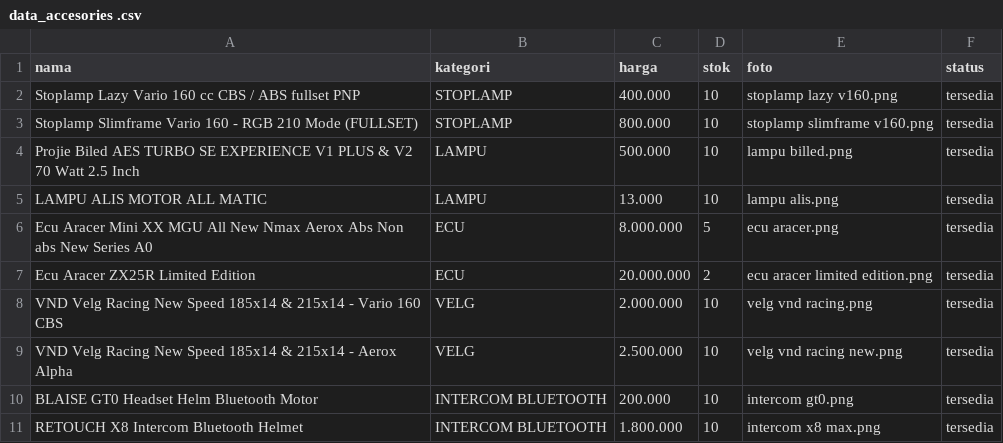
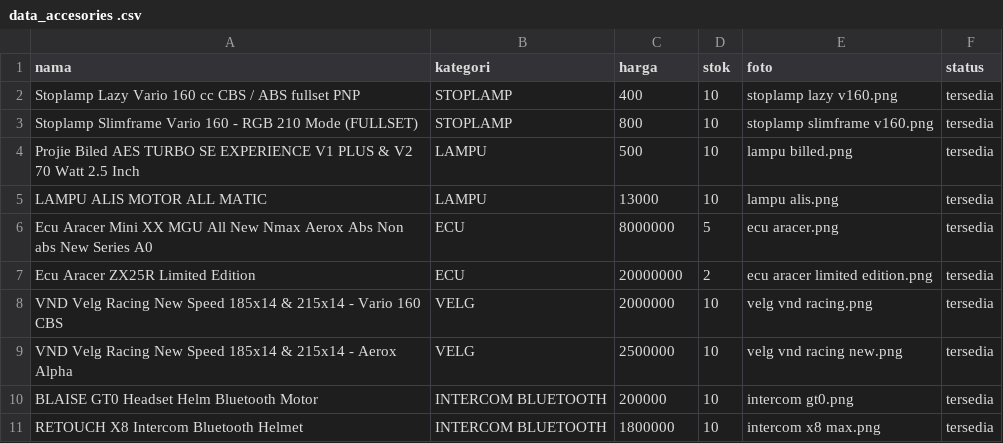
Before and after one commit to 1235sa/variasi-motor-, a CSV file: data_accesories .csv, drawn as a sheet.

Commit message:
Update data_accesories .csv

```diff
--- a/data_accesories .csv
+++ b/data_accesories .csv
@@ -1,11 +1,11 @@
 nama,kategori,harga,stok,foto,status
-Stoplamp Lazy Vario 160 cc CBS / ABS fullset PNP,STOPLAMP,400.000,10,stoplamp lazy v160.png,tersedia
-Stoplamp Slimframe Vario 160 - RGB 210 Mode (FULLSET),STOPLAMP,800.000,10,stoplamp slimframe v160.png,tersedia
-Projie Biled AES TURBO SE EXPERIENCE V1 PLUS & V2 70 Watt 2.5 Inch,LAMPU,500.000,10,lampu billed.png,tersedia
- LAMPU ALIS MOTOR ALL MATIC ,LAMPU,13.000,10,lampu alis.png,tersedia
-Ecu Aracer Mini XX MGU All New Nmax Aerox Abs Non abs New Series A0,ECU,8.000.000,5,ecu aracer.png,tersedia
-Ecu Aracer ZX25R Limited Edition,ECU,20.000.000,2,ecu aracer limited edition.png,tersedia
-VND Velg Racing New Speed 185x14 & 215x14 - Vario 160 CBS,VELG,2.000.000,10,velg vnd racing.png,tersedia
-VND Velg Racing New Speed 185x14 & 215x14 - Aerox Alpha,VELG,2.500.000,10,velg vnd racing new.png,tersedia
-BLAISE GT0 Headset Helm Bluetooth Motor,INTERCOM BLUETOOTH,200.000,10,intercom gt0.png,tersedia
-RETOUCH X8 Intercom Bluetooth Helmet,INTERCOM BLUETOOTH,1.800.000,10,intercom x8 max.png,tersedia
+Stoplamp Lazy Vario 160 cc CBS / ABS fullset PNP,STOPLAMP,400,10,stoplamp lazy v160.png,tersedia
+Stoplamp Slimframe Vario 160 - RGB 210 Mode (FULLSET),STOPLAMP,800,10,stoplamp slimframe v160.png,tersedia
+Projie Biled AES TURBO SE EXPERIENCE V1 PLUS & V2 70 Watt 2.5 Inch,LAMPU,500,10,lampu billed.png,tersedia
+ LAMPU ALIS MOTOR ALL MATIC ,LAMPU,13000,10,lampu alis.png,tersedia
+Ecu Aracer Mini XX MGU All New Nmax Aerox Abs Non abs New Series A0,ECU,8000000,5,ecu aracer.png,tersedia
+Ecu Aracer ZX25R Limited Edition,ECU,20000000,2,ecu aracer limited edition.png,tersedia
+VND Velg Racing New Speed 185x14 & 215x14 - Vario 160 CBS,VELG,2000000,10,velg vnd racing.png,tersedia
+VND Velg Racing New Speed 185x14 & 215x14 - Aerox Alpha,VELG,2500000,10,velg vnd racing new.png,tersedia
+BLAISE GT0 Headset Helm Bluetooth Motor,INTERCOM BLUETOOTH,200000,10,intercom gt0.png,tersedia
+RETOUCH X8 Intercom Bluetooth Helmet,INTERCOM BLUETOOTH,1800000,10,intercom x8 max.png,tersedia
```
